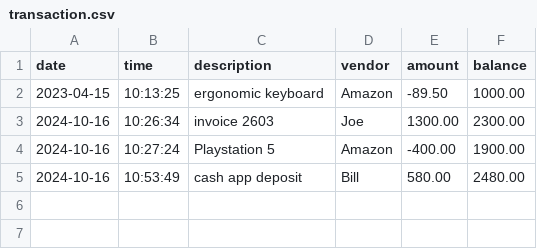
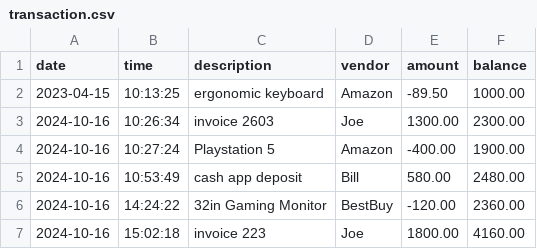
Before and after one commit to SirChristianJ/AccountingLedgerApp, a CSV file: transaction.csv, drawn as a sheet; the diff names each change by its address in the sheet, - before the commit and + after, or states it on an @@ line.

```diff
--- a/transaction.csv
+++ b/transaction.csv
+row 6: 2024-10-16 | 14:24:22 | 32in Gaming Monitor | BestBuy | -120.00 | 2360.00
+row 7: 2024-10-16 | 15:02:18 | invoice 223 | Joe | 1800.00 | 4160.00
```
Also changed, not shown: 4 other files.
